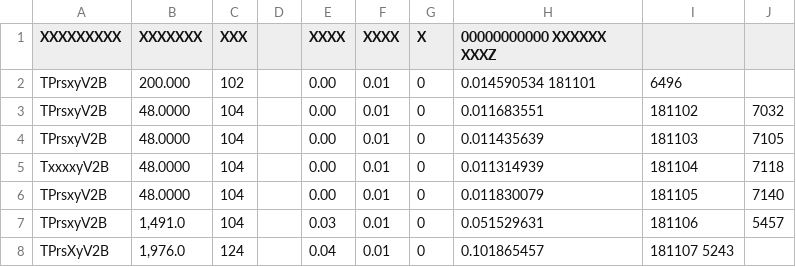
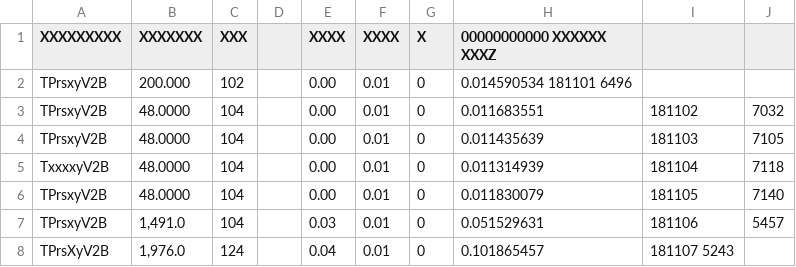
Before and after one commit to itsN1X/8080_Tseedrewcal_0xfff, a TSV file: 8080/hisss/Pr.tsv, drawn as a sheet.

Commit message:
Update Pr.tsv

```diff
--- a/8080/hisss/Pr.tsv
+++ b/8080/hisss/Pr.tsv
@@ -1,3 +1,3 @@
 XXXXXXXXX	XXXXXXX	XXX		XXXX	XXXX 	X	00000000000 XXXXXX  XXXZ
-TPrsxyV2B	200.000	102		0.00	0.01 	0	0.014590534 181101	6496
+TPrsxyV2B	200.000	102		0.00	0.01 	0	0.014590534 181101  6496
 TPrsxyV2B	48.0000	104		0.00	0.01 	0	0.011683551	181102	7032
```
